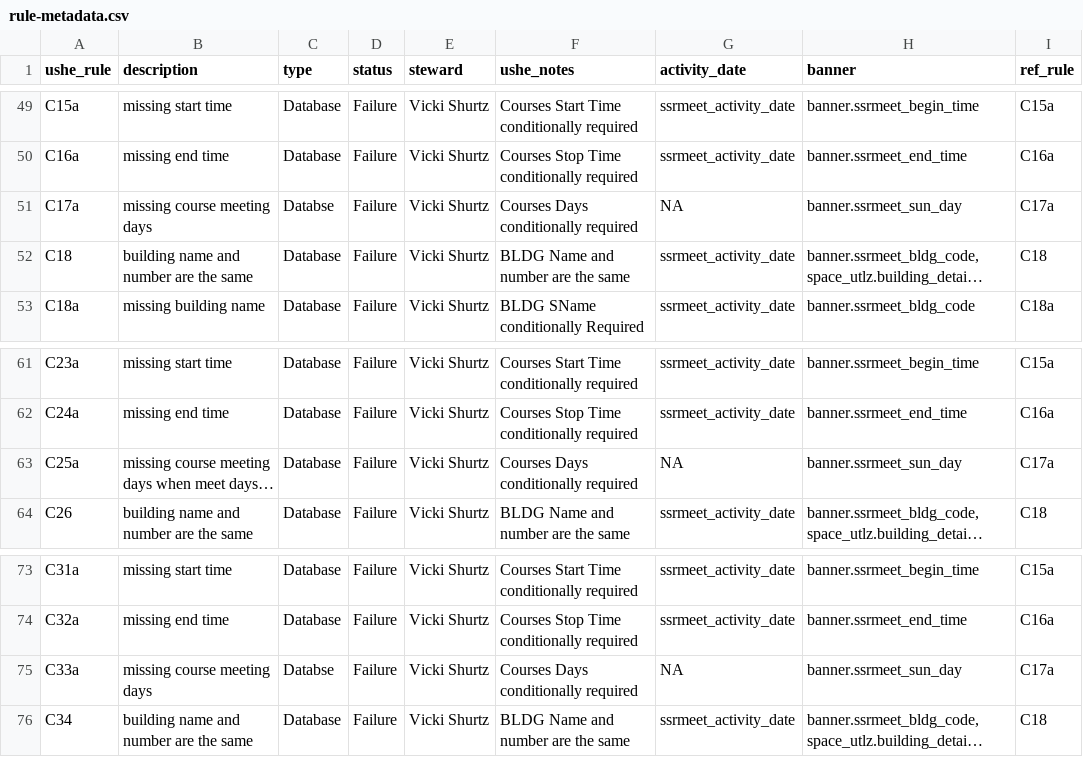
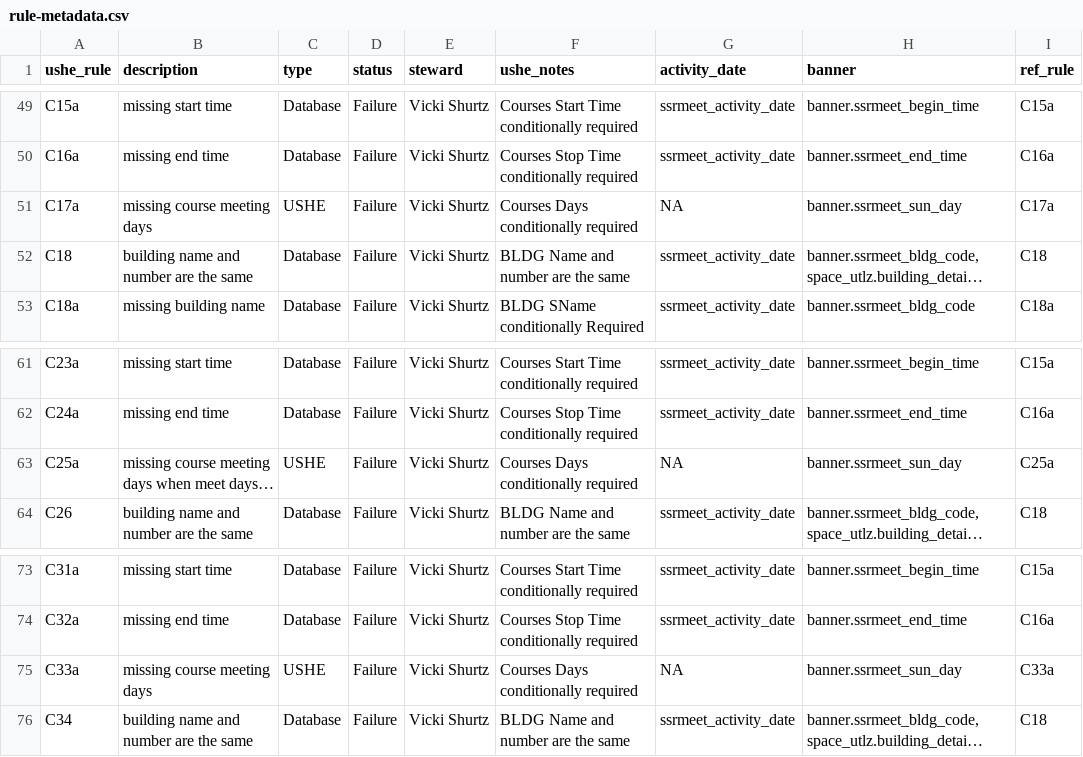
Before and after one commit to ut-effectiveness/utValidateR, a CSV file: sandbox/rule-metadata.csv, drawn as a sheet; only a part is shown, gaps mark what is left out; long unchanged cells end in …; the diff names each change by its address in the sheet, - before the commit and + after, or states it on an @@ line.

Commit message:
Resolving build step error due to mismatch in type (USHE vs Database)

```diff
--- a/sandbox/rule-metadata.csv
+++ b/sandbox/rule-metadata.csv
-C51 (type): Databse
+C51 (type): USHE
-C63 (type): Database
+C63 (type): USHE
-I63 (ref_rule): C17a
+I63 (ref_rule): C25a
-C75 (type): Databse
+C75 (type): USHE
-I75 (ref_rule): C17a
+I75 (ref_rule): C33a
```
Also changed, not shown: 2 other files.
